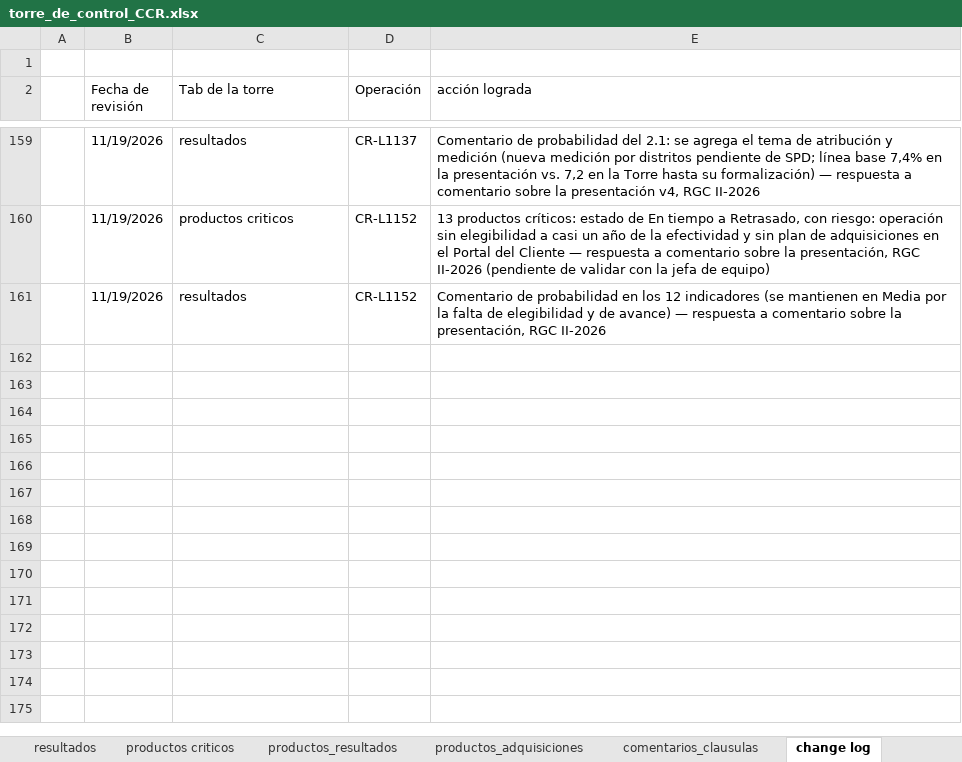
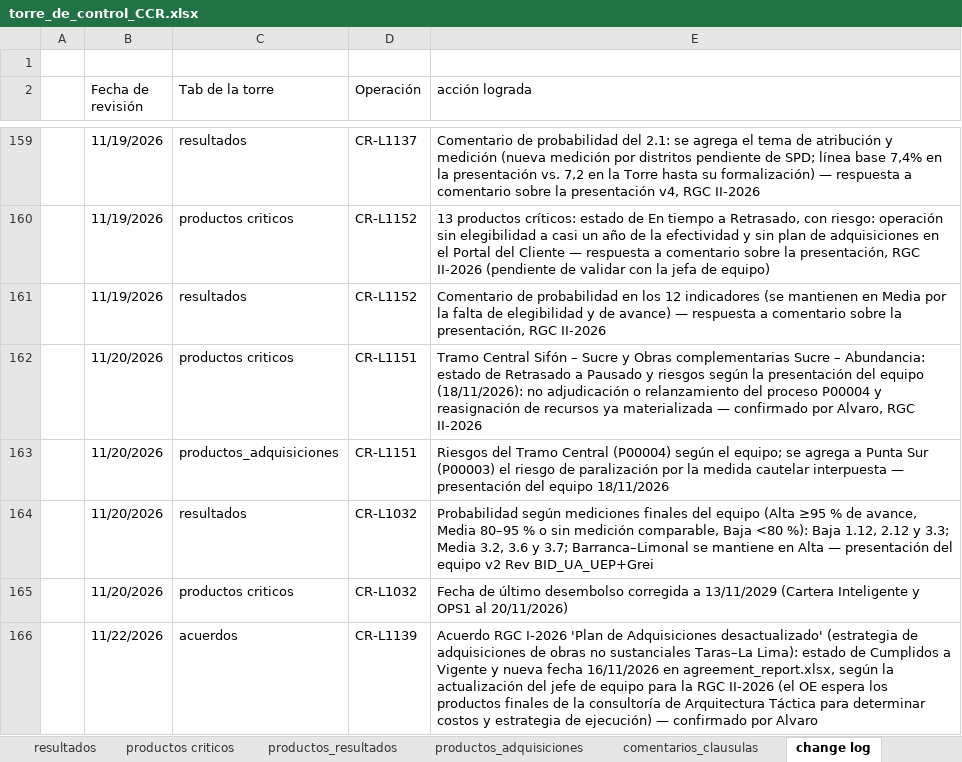
Before and after one commit to aborbonm/torre-control-ccr, an Excel workbook: torre_de_control_CCR.xlsx, sheet change log, drawn as a sheet; only a part is shown, gaps mark what is left out; values as stored, in another font and other column widths than the file's, no borders; the diff names each change by its address in the sheet, - before the commit and + after, or states it on an @@ line.

```diff
--- a/torre_de_control_CCR.xlsx (sheet change log)
+++ b/torre_de_control_CCR.xlsx (sheet change log)
+row 162:  | 11/20/2026 | productos criticos | CR-L1151 | Tramo Central Sifón – Sucre y Obras complementarias Sucre – Abundancia: estado de Retrasado a Pausado y riesgos según la presentación del equipo (18/11/2026): no adjudicación o relanzamiento del proceso P00004 y reasignación de recursos ya materializada — confirmado por Alvaro, RGC II-2026
+row 163:  | 11/20/2026 | productos_adquisiciones | CR-L1151 | Riesgos del Tramo Central (P00004) según el equipo; se agrega a Punta Sur (P00003) el riesgo de paralización por la medida cautelar interpuesta — presentación del equipo 18/11/2026
+row 164:  | 11/20/2026 | resultados | CR-L1032 | Probabilidad según mediciones finales del equipo (Alta ≥95 % de avance, Media 80–95 % o sin medición comparable, Baja <80 %): Baja 1.12, 2.12 y 3.3; Media 3.2, 3.6 y 3.7; Barranca–Limonal se mantiene en Alta — presentación del equipo v2 Rev BID_UA_UEP+Grei
+row 165:  | 11/20/2026 | productos criticos | CR-L1032 | Fecha de último desembolso corregida a 13/11/2029 (Cartera Inteligente y OPS1 al 20/11/2026)
+row 166:  | 11/22/2026 | acuerdos | CR-L1139 | Acuerdo RGC I-2026 'Plan de Adquisiciones desactualizado' (estrategia de adquisiciones de obras no sustanciales Taras–La Lima): estado de Cumplidos a Vigente y nueva fecha 16/11/2026 en agreement_report.xlsx, según la actualización del jefe de equipo para la RGC II-2026 (el OE espera los productos finales de la consultoría de Arquitectura Táctica para determinar costos y estrategia de ejecución) — confirmado por Alvaro
```
Also changed, not shown: sheet resultados, sheet productos criticos, sheet productos_adquisiciones, OPS reports/OPS1 - 5823_OC-CR.xlsx, OPS reports/OPS1 - 6061_OC-CR.xlsx, 31 other files.
